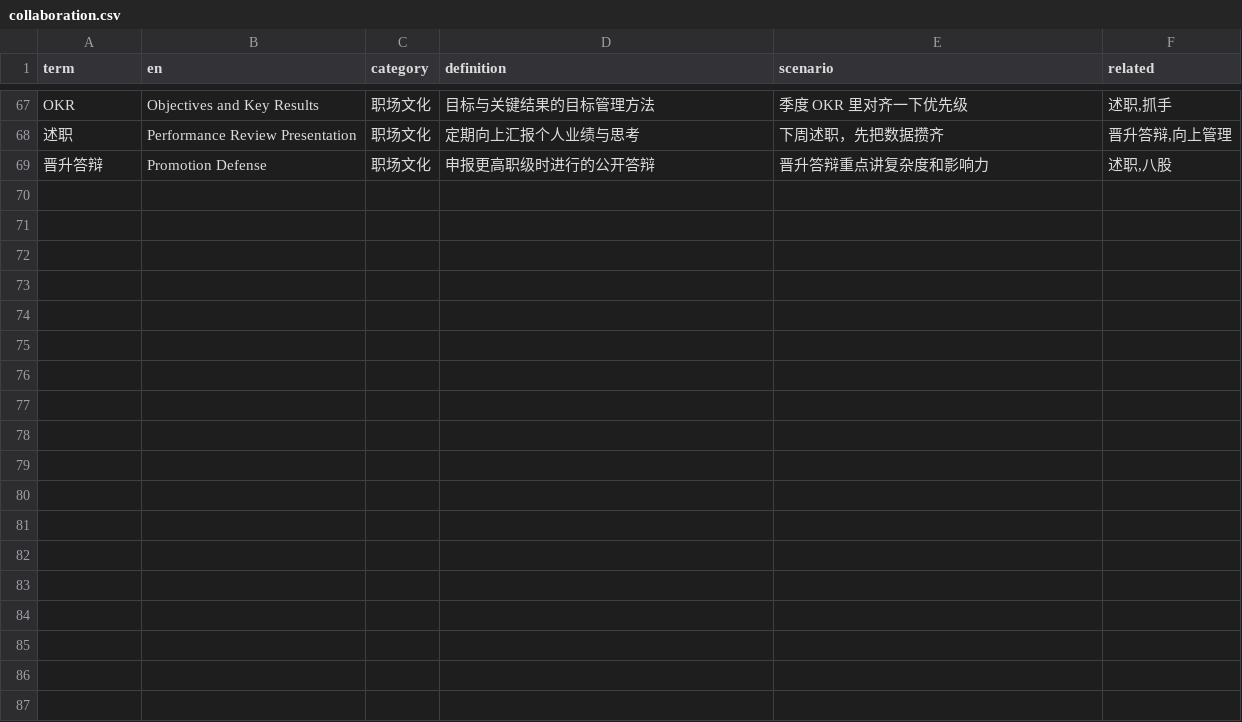
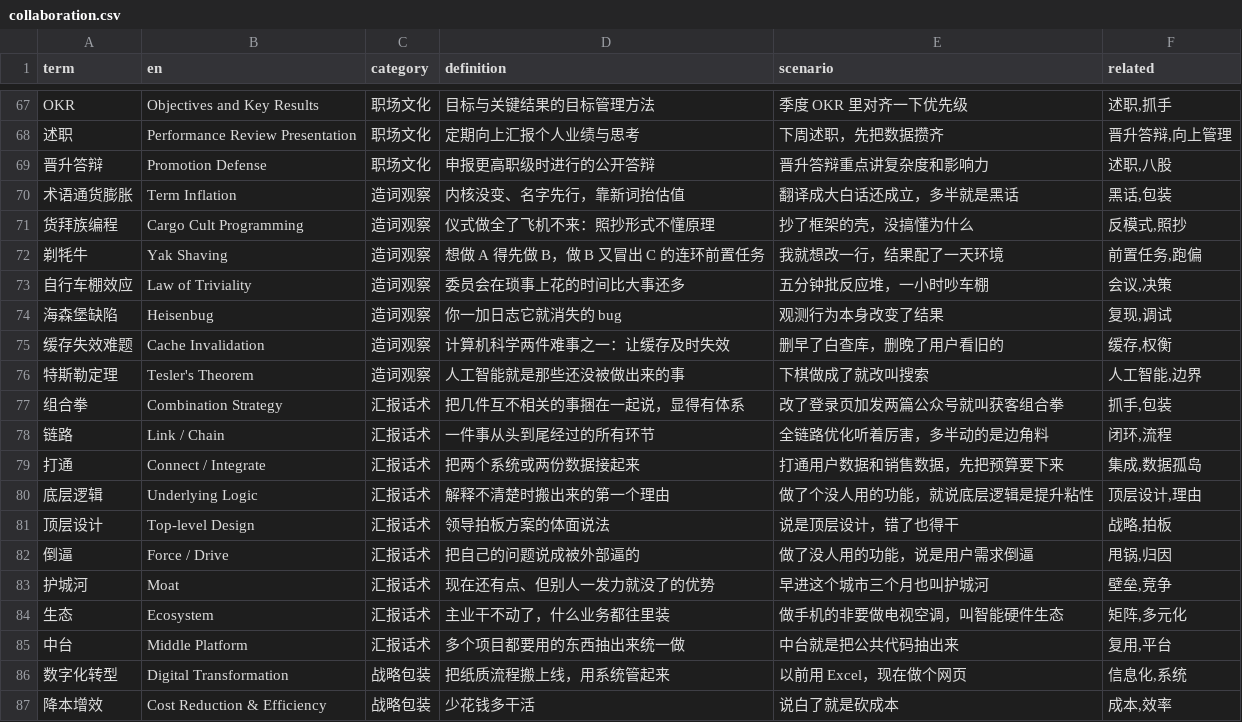
Before and after one commit to darrenhp/terminology, a CSV file: data/collaboration.csv, drawn as a sheet; only a part is shown, gaps mark what is left out; the diff names each change by its address in the sheet, - before the commit and + after, or states it on an @@ line.

Commit message:
refactor: 概念祛魅 4 领域并入现有分类，新建算法数学与编程
按归口重排 219 条知乎语料：
- network 改名「系统与网络基础」，吸收 cs-basics 62 条（硬件/OS/并发/网络通信/容灾与扩展/云与存储），61 -> 123，改属「计算机科学基础」分组
  丢弃「路径追踪」（已有 Traceroute 重复）
- 新建 algo-math「算法数学与编程」74 条（原 cs-code）
- ai-plain 49 条并入 ai-llm（30 -> 79），造词观察 7 条并入 collaboration
- buzzword 23 条按语义分散：collaboration +11、user-ops +4、deployment +2、data-eng +2、product-design +2、backend +1、testing +1
- 剩余 3 条（函数调用/少样本示例/AB测试，与已有条目同义）进新建的 misc「暂无归类」

build_data.py 新增 DOMAIN_PATCH / MERGE_TERMS 机制，并把改组的 network 移到末尾保证分组连续。
领域 29 -> 27，术语 1718 -> 1717；删除旧的 cs-basics/cs-code/ai-plain/buzzword 四个 CSV。

```diff
--- a/data/collaboration.csv
+++ b/data/collaboration.csv
+row 70: 术语通货膨胀 | Term Inflation | 造词观察 | 内核没变、名字先行，靠新词抬估值 | 翻译成大白话还成立，多半就是黑话 | 黑话,包装
+row 71: 货拜族编程 | Cargo Cult Programming | 造词观察 | 仪式做全了飞机不来：照抄形式不懂原理 | 抄了框架的壳，没搞懂为什么 | 反模式,照抄
+row 72: 剃牦牛 | Yak Shaving | 造词观察 | 想做 A 得先做 B，做 B 又冒出 C 的连环前置任务 | 我就想改一行，结果配了一天环境 | 前置任务,跑偏
+row 73: 自行车棚效应 | Law of Triviality | 造词观察 | 委员会在琐事上花的时间比大事还多 | 五分钟批反应堆，一小时吵车棚 | 会议,决策
+row 74: 海森堡缺陷 | Heisenbug | 造词观察 | 你一加日志它就消失的 bug | 观测行为本身改变了结果 | 复现,调试
+row 75: 缓存失效难题 | Cache Invalidation | 造词观察 | 计算机科学两件难事之一：让缓存及时失效 | 删早了白查库，删晚了用户看旧的 | 缓存,权衡
+row 76: 特斯勒定理 | Tesler's Theorem | 造词观察 | 人工智能就是那些还没被做出来的事 | 下棋做成了就改叫搜索 | 人工智能,边界
+row 77: 组合拳 | Combination Strategy | 汇报话术 | 把几件互不相关的事捆在一起说，显得有体系 | 改了登录页加发两篇公众号就叫获客组合拳 | 抓手,包装
+row 78: 链路 | Link / Chain | 汇报话术 | 一件事从头到尾经过的所有环节 | 全链路优化听着厉害，多半动的是边角料 | 闭环,流程
+row 79: 打通 | Connect / Integrate | 汇报话术 | 把两个系统或两份数据接起来 | 打通用户数据和销售数据，先把预算要下来 | 集成,数据孤岛
+row 80: 底层逻辑 | Underlying Logic | 汇报话术 | 解释不清楚时搬出来的第一个理由 | 做了个没人用的功能，就说底层逻辑是提升粘性 | 顶层设计,理由
+row 81: 顶层设计 | Top-level Design | 汇报话术 | 领导拍板方案的体面说法 | 说是顶层设计，错了也得干 | 战略,拍板
+row 82: 倒逼 | Force / Drive | 汇报话术 | 把自己的问题说成被外部逼的 | 做了没人用的功能，说是用户需求倒逼 | 甩锅,归因
+row 83: 护城河 | Moat | 汇报话术 | 现在还有点、但别人一发力就没了的优势 | 早进这个城市三个月也叫护城河 | 壁垒,竞争
+row 84: 生态 | Ecosystem | 汇报话术 | 主业干不动了，什么业务都往里装 | 做手机的非要做电视空调，叫智能硬件生态 | 矩阵,多元化
+row 85: 中台 | Middle Platform | 汇报话术 | 多个项目都要用的东西抽出来统一做 | 中台就是把公共代码抽出来 | 复用,平台
+row 86: 数字化转型 | Digital Transformation | 战略包装 | 把纸质流程搬上线，用系统管起来 | 以前用 Excel，现在做个网页 | 信息化,系统
+row 87: 降本增效 | Cost Reduction & Efficiency | 战略包装 | 少花钱多干活 | 说白了就是砍成本 | 成本,效率
```
Also changed, not shown: data/backend.csv, data/data-eng.csv, 16 other files.
